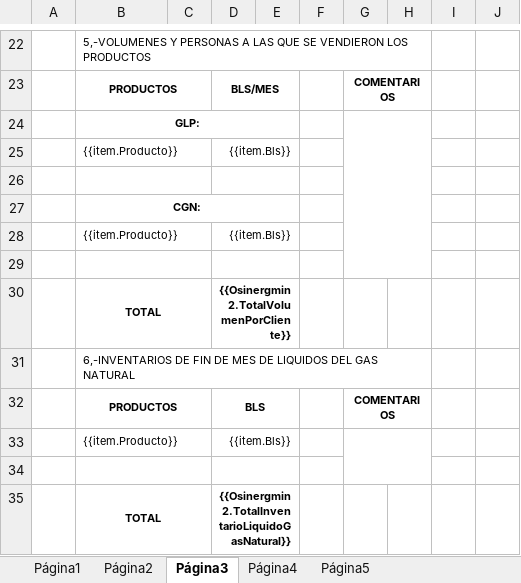
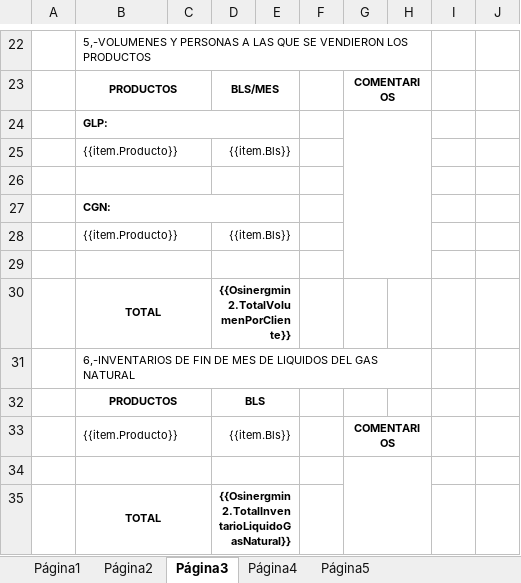
Before and after one commit to extspperu/UnnaReportesOperativos, an Excel workbook: Unna.OperationalReport.WebSite/wwwroot/plantillas/reporte/cartas/solicitud.xlsx, sheet Página3, drawn as a sheet; only a part is shown, gaps mark what is left out; values as stored, in another font and other column widths than the file's, no borders; charts and pictures not drawn; the diff names each change by its address in the sheet, - before the commit and + after, or states it on an @@ line.

Commit message:
páginas 5,6

```diff
--- a/Unna.OperationalReport.WebSite/wwwroot/plantillas/reporte/cartas/solicitud.xlsx (sheet Página3)
+++ b/Unna.OperationalReport.WebSite/wwwroot/plantillas/reporte/cartas/solicitud.xlsx (sheet Página3)
-B24 alignment: center
+B24 alignment: left
-B27 alignment: center
+B27 alignment: left
-G32: COMENTARIOS
+G32: (empty)
-G32:H32 merged
-G33: (empty)
+G33: COMENTARIOS
-G33:H34 merged
+G33:H33 merged
+G34:H35 merged
```
Also changed, not shown: sheet Página5, charts or pictures, 5 other files.
